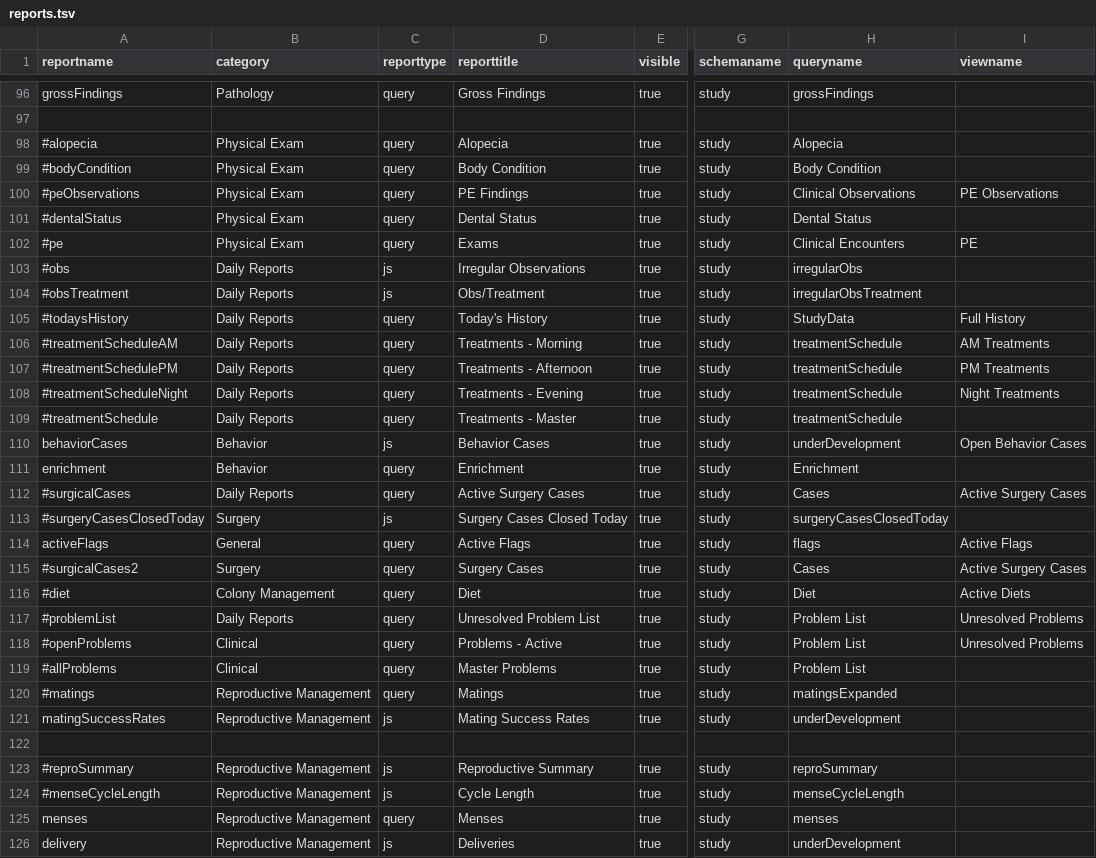
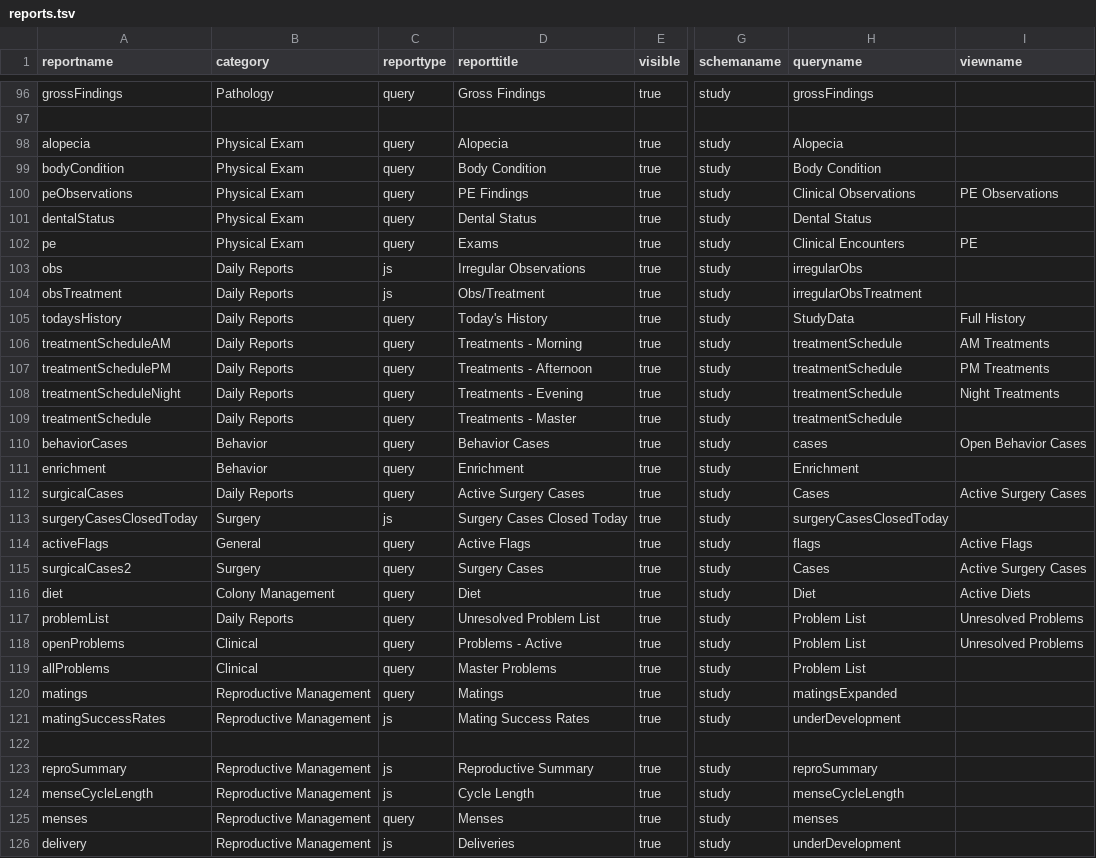
Before and after one commit to LabKey/cnprcEHRModules, a TSV file: cnprc_ehr/resources/data/reports.tsv, drawn as a sheet; only a part is shown, gaps mark what is left out; the diff covers the shown part only; the diff names each change by its address in the sheet, - before the commit and + after, or states it on an @@ line.

Commit message:
Adaptation of Existing Reports

```diff
--- a/cnprc_ehr/resources/data/reports.tsv
+++ b/cnprc_ehr/resources/data/reports.tsv
-A98 (reportname): #alopecia
+A98 (reportname): alopecia
-A99 (reportname): #bodyCondition
+A99 (reportname): bodyCondition
-A100 (reportname): #peObservations
+A100 (reportname): peObservations
-A101 (reportname): #dentalStatus
+A101 (reportname): dentalStatus
-A102 (reportname): #pe
+A102 (reportname): pe
-A103 (reportname): #obs
+A103 (reportname): obs
-A104 (reportname): #obsTreatment
+A104 (reportname): obsTreatment
-A105 (reportname): #todaysHistory
+A105 (reportname): todaysHistory
-A106 (reportname): #treatmentScheduleAM
+A106 (reportname): treatmentScheduleAM
-A107 (reportname): #treatmentSchedulePM
+A107 (reportname): treatmentSchedulePM
-A108 (reportname): #treatmentScheduleNight
+A108 (reportname): treatmentScheduleNight
-A109 (reportname): #treatmentSchedule
+A109 (reportname): treatmentSchedule
-C110 (reporttype): js
+C110 (reporttype): query
-H110 (queryname): underDevelopment
+H110 (queryname): cases
-A112 (reportname): #surgicalCases
+A112 (reportname): surgicalCases
-A113 (reportname): #surgeryCasesClosedToday
+A113 (reportname): surgeryCasesClosedToday
-A115 (reportname): #surgicalCases2
+A115 (reportname): surgicalCases2
-A116 (reportname): #diet
+A116 (reportname): diet
-A117 (reportname): #problemList
+A117 (reportname): problemList
-A118 (reportname): #openProblems
+A118 (reportname): openProblems
-A119 (reportname): #allProblems
+A119 (reportname): allProblems
-A120 (reportname): #matings
+A120 (reportname): matings
-A123 (reportname): #reproSummary
+A123 (reportname): reproSummary
-A124 (reportname): #menseCycleLength
+A124 (reportname): menseCycleLength
```
Also changed, not shown: 1 added row and 59 edited cells elsewhere in this file, 11 other files.
